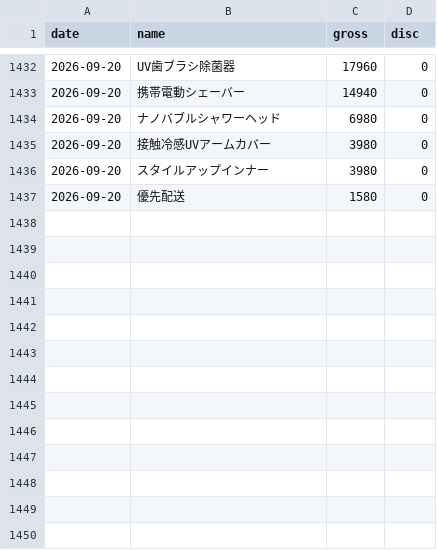
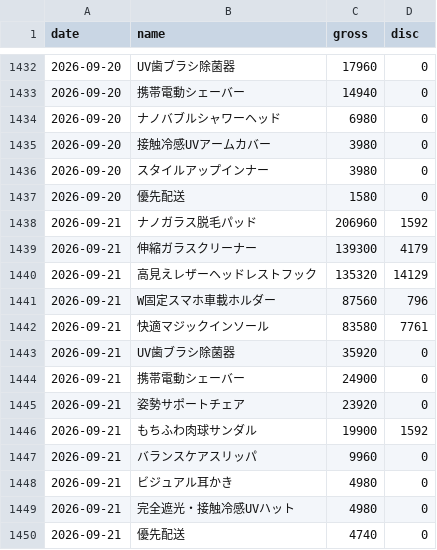
Before and after one commit to finracofficial-cmd/LOOana, a CSV file: data/daily/daily_sales.csv, drawn as a sheet; only a part is shown, gaps mark what is left out; the diff names each change by its address in the sheet, - before the commit and + after, or states it on an @@ line.

```diff
--- a/data/daily/daily_sales.csv
+++ b/data/daily/daily_sales.csv
+row 1438: 2026-09-21 | ナノガラス脱毛パッド | 206960 | 1592
+row 1439: 2026-09-21 | 伸縮ガラスクリーナー | 139300 | 4179
+row 1440: 2026-09-21 | 高見えレザーヘッドレストフック | 135320 | 14129
+row 1441: 2026-09-21 | W固定スマホ車載ホルダー | 87560 | 796
+row 1442: 2026-09-21 | 快適マジックインソール | 83580 | 7761
+row 1443: 2026-09-21 | UV歯ブラシ除菌器 | 35920 | 0
+row 1444: 2026-09-21 | 携帯電動シェーバー | 24900 | 0
+row 1445: 2026-09-21 | 姿勢サポートチェア | 23920 | 0
+row 1446: 2026-09-21 | もちふわ肉球サンダル | 19900 | 1592
+row 1447: 2026-09-21 | バランスケアスリッパ | 9960 | 0
+row 1448: 2026-09-21 | ビジュアル耳かき | 4980 | 0
+row 1449: 2026-09-21 | 完全遮光・接触冷感UVハット | 4980 | 0
+row 1450: 2026-09-21 | 優先配送 | 4740 | 0
```
Also changed, not shown: data/budget-snapshots.csv, data/daily/daily_ad.csv, 8 other files.
